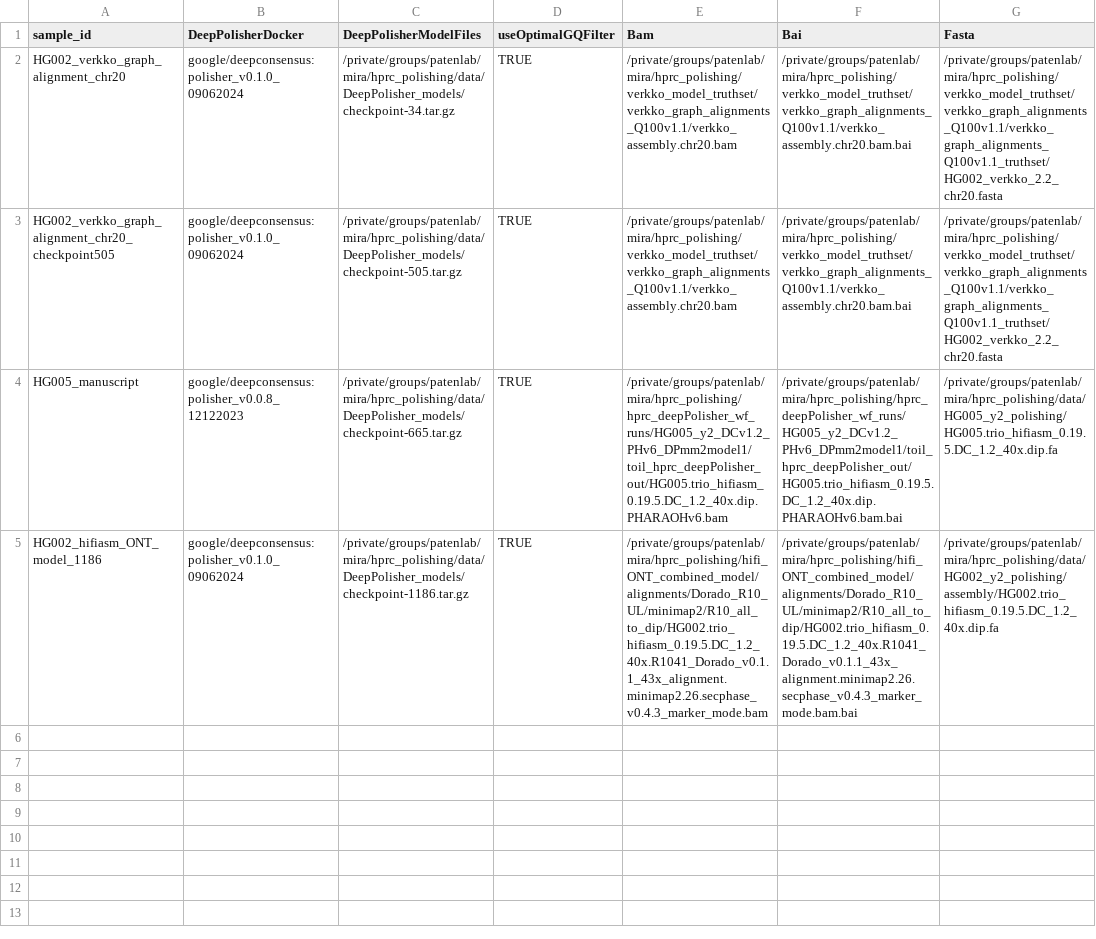
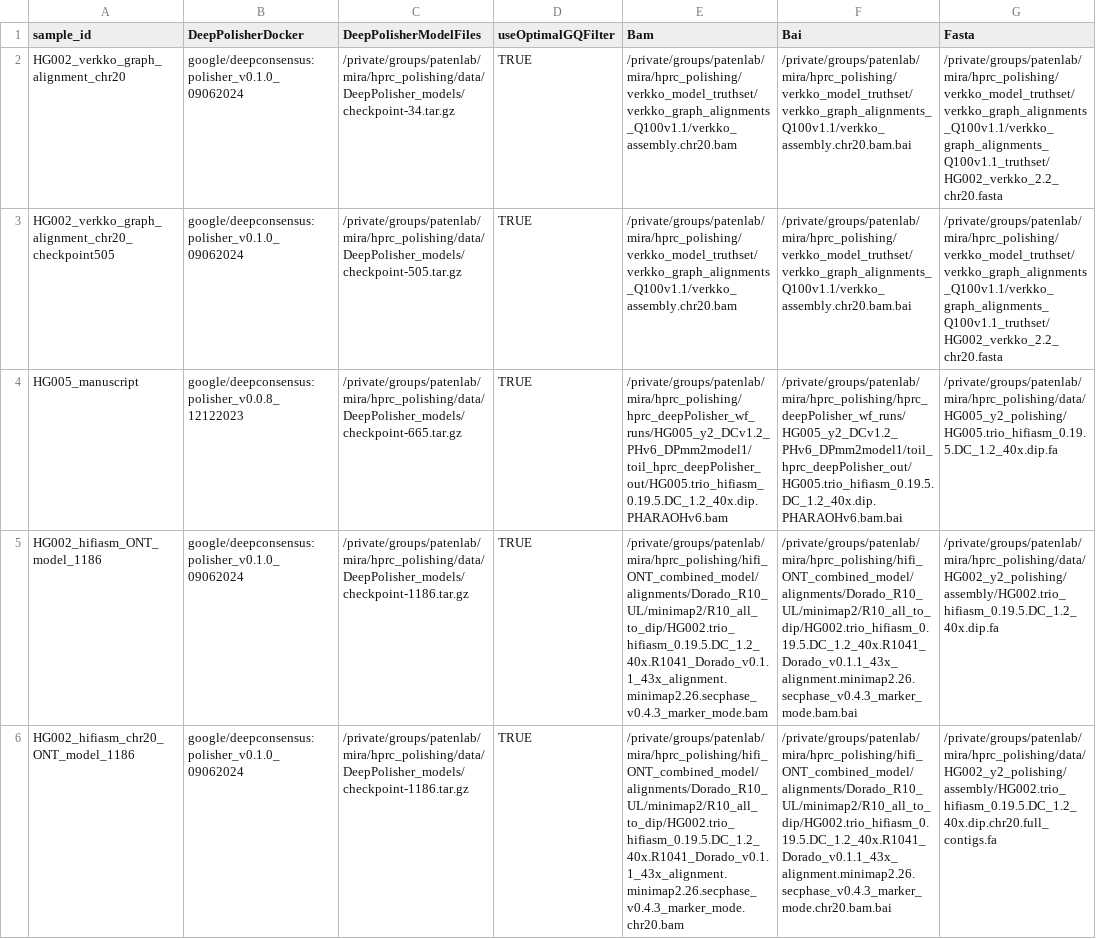
Before and after one commit to miramastoras/phoenix_batch_submissions, a CSV file: workflows/DeepPolisher/DeepPolisher.csv, drawn as a sheet; the diff names each change by its address in the sheet, - before the commit and + after, or states it on an @@ line.

```diff
--- a/workflows/DeepPolisher/DeepPolisher.csv
+++ b/workflows/DeepPolisher/DeepPolisher.csv
+row 6: HG002_hifiasm_chr20_ONT_model_1186 | google/deepconsensus:polisher_v0.1.0_09062024 | /private/groups/patenlab/mira/hprc_polishing/data/DeepPolisher_models/checkpoint-1186.tar.gz | TRUE | /private/groups/patenlab/mira/hprc_polishing/hifi_ONT_combined_model/alignments/Dorado_R10_UL/minimap2/R10_all_to_dip/HG002.trio_hifiasm_0.19.5.DC_1.2_40x.R1041_Dorado_v0.1.1_43x_alignment.minimap2.26.secphase_v0.4.3_marker_mode.chr20.bam | /private/groups/patenlab/mira/hprc_polishing/hifi_ONT_combined_model/alignments/Dorado_R10_UL/minimap2/R10_all_to_dip/HG002.trio_hifiasm_0.19.5.DC_1.2_40x.R1041_Dorado_v0.1.1_43x_alignment.minimap2.26.secphase_v0.4.3_marker_mode.chr20.bam.bai | /private/groups/patenlab/mira/hprc_polishing/data/HG002_y2_polishing/assembly/HG002.trio_hifiasm_0.19.5.DC_1.2_40x.dip.chr20.full_contigs.fa
```
Also changed, not shown: 2 other files.
